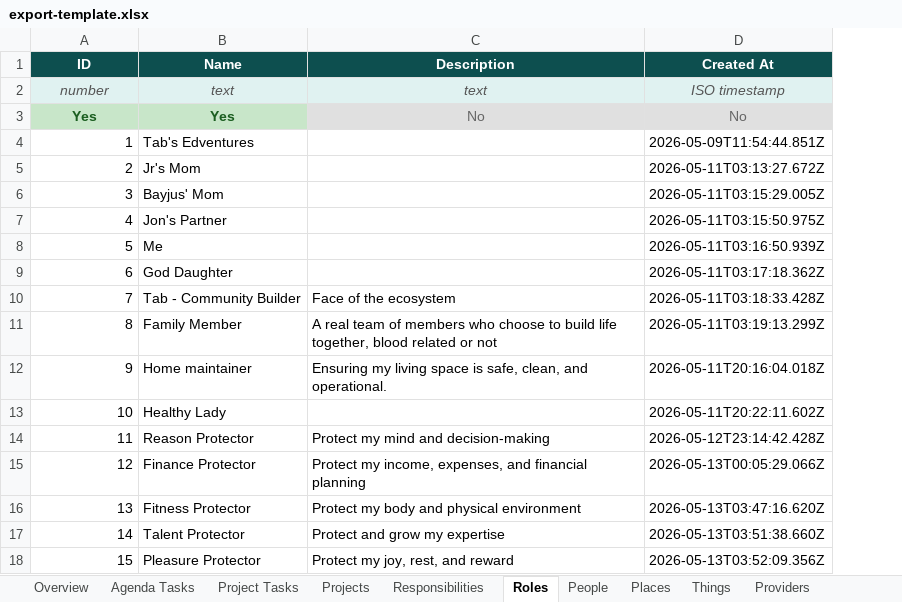
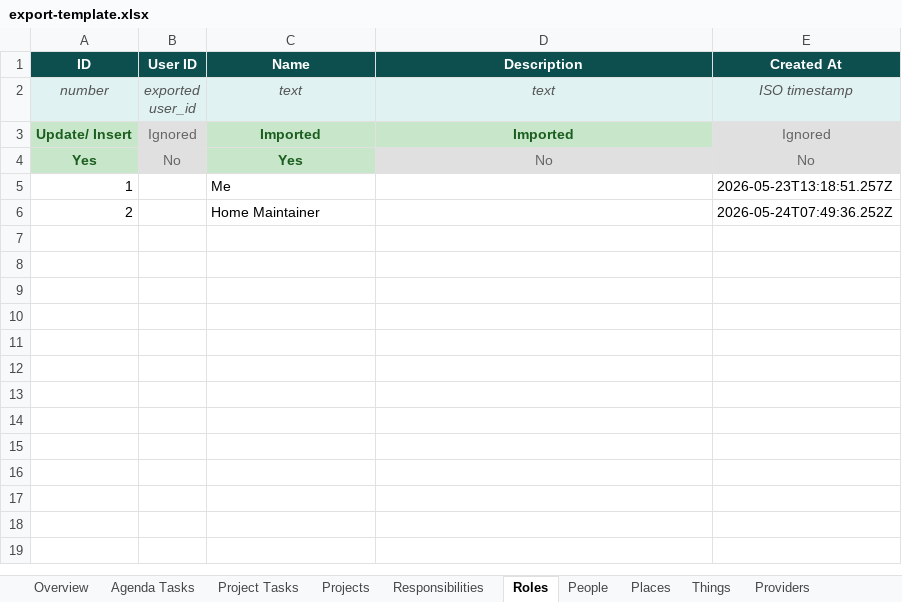
Before and after one commit to IBEJesusPrince-UnPuzzle/unpuzzle-life, an Excel workbook: server/export-template.xlsx, sheet Roles, drawn as a sheet; values as stored, in another font and other column widths than the file's, no borders; removed rows and columns are numbered as before the commit, all else as after; ↵ is a line break in a cell; the diff names each change by its address in the sheet, - before the commit and + after, or states it on an @@ line.

Commit message:
Update export template with importable indicator row

```diff
--- a/server/export-template.xlsx (sheet Roles)
+++ b/server/export-template.xlsx (sheet Roles)
+column B (User ID), row 2: exported ↵ user_id; row 4: No
+row 3: Update/ Insert | Ignored | Imported | Imported | Ignored
-C5 (Name): Tab's Edventures
+C5 (Name): Me
-E5 (Created At): 2026-05-09T11:54:44.851Z
+E5 (Created At): 2026-05-23T13:18:51.257Z
-C6 (Name): Jr's Mom
+C6 (Name): Home Maintainer
-E6 (Created At): 2026-05-11T03:13:27.672Z
+E6 (Created At): 2026-05-24T07:49:36.252Z
-row 6: 3 | Bayjus' Mom |  | 2026-05-11T03:15:29.005Z
-row 7: 4 | Jon's Partner |  | 2026-05-11T03:15:50.975Z
-row 8: 5 | Me |  | 2026-05-11T03:16:50.939Z
-row 9: 6 | God Daughter |  | 2026-05-11T03:17:18.362Z
-row 10: 7 | Tab - Community Builder | Face of the ecosystem | 2026-05-11T03:18:33.428Z
-row 11: 8 | Family Member | A real team of members who choose to build life together, blood related or not | 2026-05-11T03:19:13.299Z
-row 12: 9 | Home maintainer | Ensuring my living space is safe, clean, and operational. | 2026-05-11T20:16:04.018Z
-row 13: 10 | Healthy Lady |  | 2026-05-11T20:22:11.602Z
-row 14: 11 | Reason Protector | Protect my mind and decision-making | 2026-05-12T23:14:42.428Z
-row 15: 12 | Finance Protector | Protect my income, expenses, and financial planning | 2026-05-13T00:05:29.066Z
-row 16: 13 | Fitness Protector | Protect my body and physical environment | 2026-05-13T03:47:16.620Z
-row 17: 14 | Talent Protector | Protect and grow my expertise | 2026-05-13T03:51:38.660Z
-row 18: 15 | Pleasure Protector | Protect my joy, rest, and reward | 2026-05-13T03:52:09.356Z
```
Also changed, not shown: sheet Agenda Tasks, sheet Task Completions, sheet Project Tasks, sheet Responsibilities, sheet Things, sheet Places, 5 more sheets.
